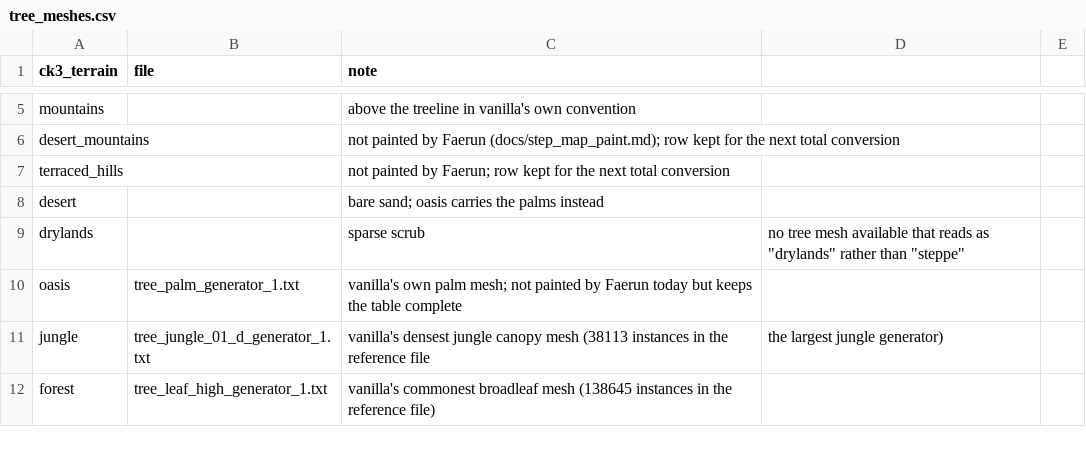
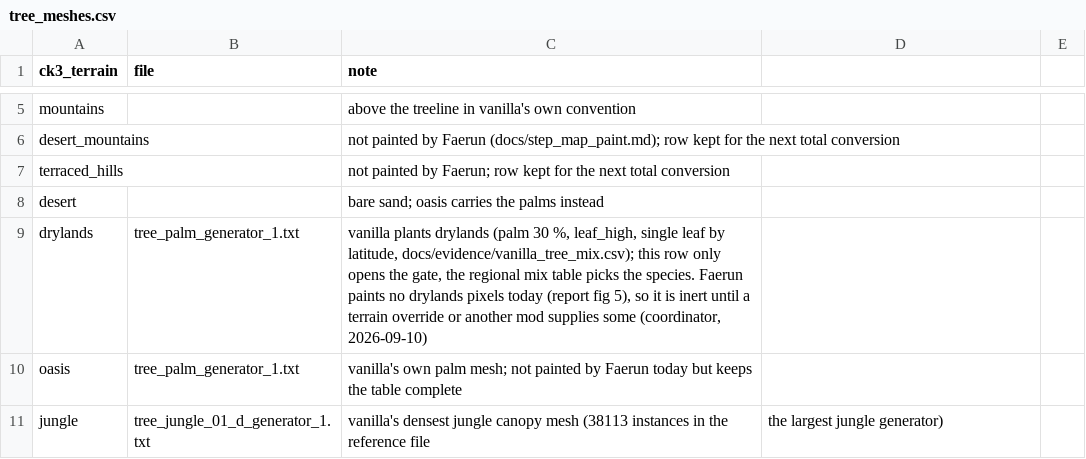
Before and after one commit to CorentinvdBdO/ck2_to_ck3_mod_converter, a CSV file: mappings/tree_meshes.csv, drawn as a sheet; only a part is shown, gaps mark what is left out; the shorter side is filled out with more unchanged rows.

```diff
--- a/mappings/tree_meshes.csv
+++ b/mappings/tree_meshes.csv
@@ -8,3 +8,3 @@ terraced_hills,,not painted by Faerun; row kept for the next total conversion
 desert,,bare sand; oasis carries the palms instead
-drylands,,sparse scrub, no tree mesh available that reads as "drylands" rather than "steppe"
+drylands,tree_palm_generator_1.txt,"vanilla plants drylands (palm 30 %, leaf_high, single leaf by latitude, docs/evidence/vanilla_tree_mix.csv); this row only opens the gate, the regional mix table picks the species. Faerun paints no drylands pixels today (report fig 5), so it is inert until a terrain override or another mod supplies some (coordinator, 2026-09-10)"
 oasis,tree_palm_generator_1.txt,vanilla's own palm mesh; not painted by Faerun today but keeps the table complete
```
Also changed, not shown: 25 other files.
